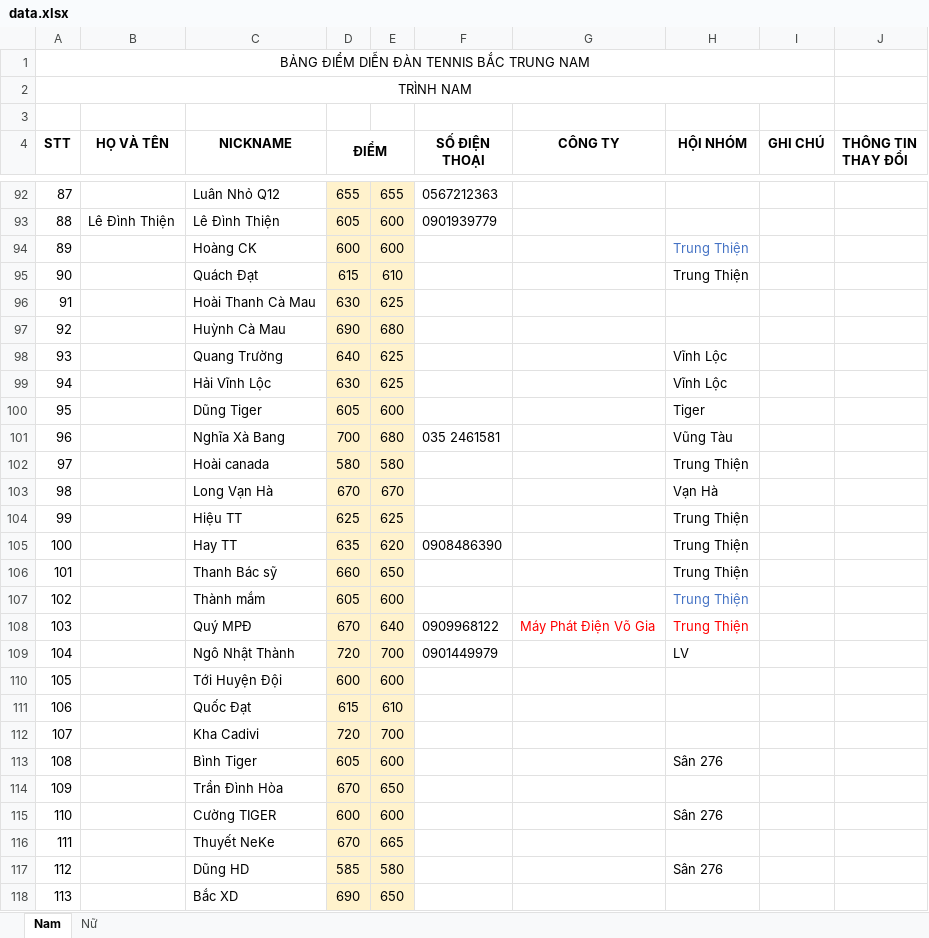
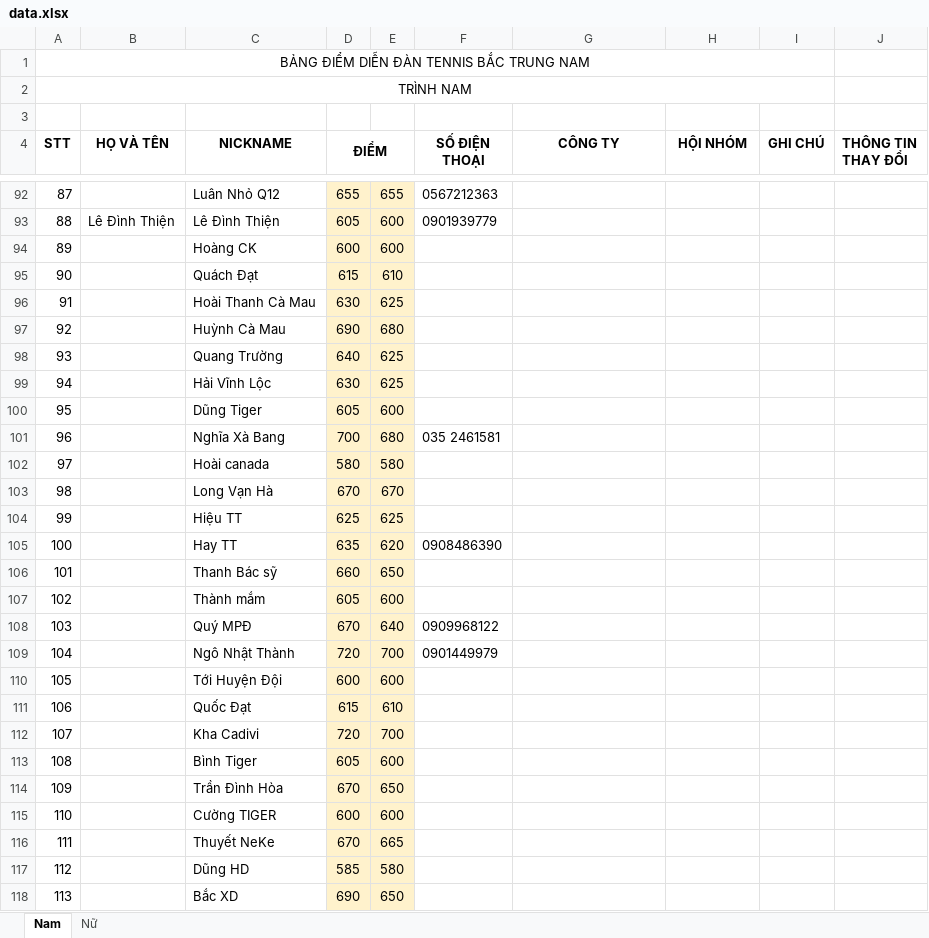
Before and after one commit to dflyapp/tennis-btn, an Excel workbook: pages/api/score/data.xlsx, sheet Nam, drawn as a sheet; only a part is shown, gaps mark what is left out; values as stored, in another font and other column widths than the file's, no borders; the diff covers the shown part only; the diff names each change by its address in the sheet, - before the commit and + after, or states it on an @@ line.

```diff
--- a/pages/api/score/data.xlsx (sheet Nam)
+++ b/pages/api/score/data.xlsx (sheet Nam)
-H94:H95 (HỘI NHÓM): Trung Thiện
+H94:H95 (HỘI NHÓM): (empty)
-H98:H99 (HỘI NHÓM): Vĩnh Lộc
+H98:H99 (HỘI NHÓM): (empty)
-H100 (HỘI NHÓM): Tiger
+H100 (HỘI NHÓM): (empty)
-H101 (HỘI NHÓM): Vũng Tàu
+H101 (HỘI NHÓM): (empty)
-H102 (HỘI NHÓM): Trung Thiện
+H102 (HỘI NHÓM): (empty)
-H103 (HỘI NHÓM): Vạn Hà
+H103 (HỘI NHÓM): (empty)
-H104:H108 (HỘI NHÓM): Trung Thiện
+H104:H108 (HỘI NHÓM): (empty)
-G108 (CÔNG TY): Máy Phát Điện Võ Gia
+G108 (CÔNG TY): (empty)
-H109 (HỘI NHÓM): LV
+H109 (HỘI NHÓM): (empty)
-H113 (HỘI NHÓM): Sân 276
+H113 (HỘI NHÓM): (empty)
-H115 (HỘI NHÓM): Sân 276
+H115 (HỘI NHÓM): (empty)
-H117 (HỘI NHÓM): Sân 276
+H117 (HỘI NHÓM): (empty)
```
Also changed, not shown: 141 edited cells elsewhere in this sheet, 25 other files.
